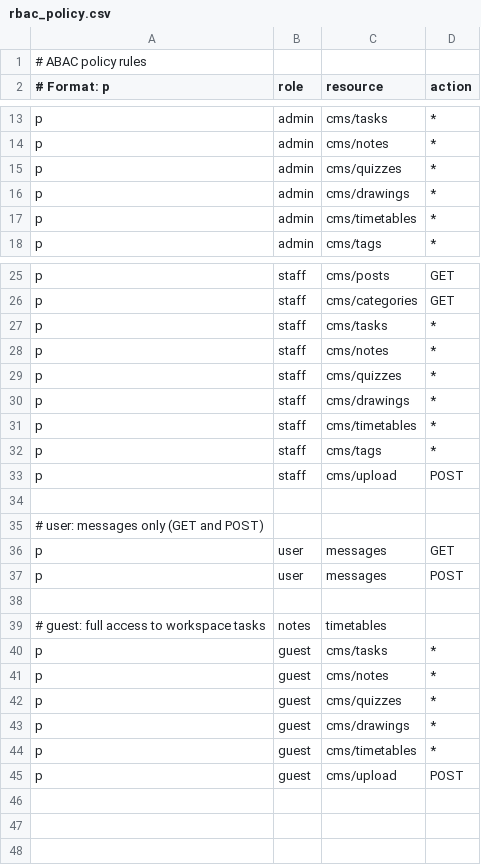
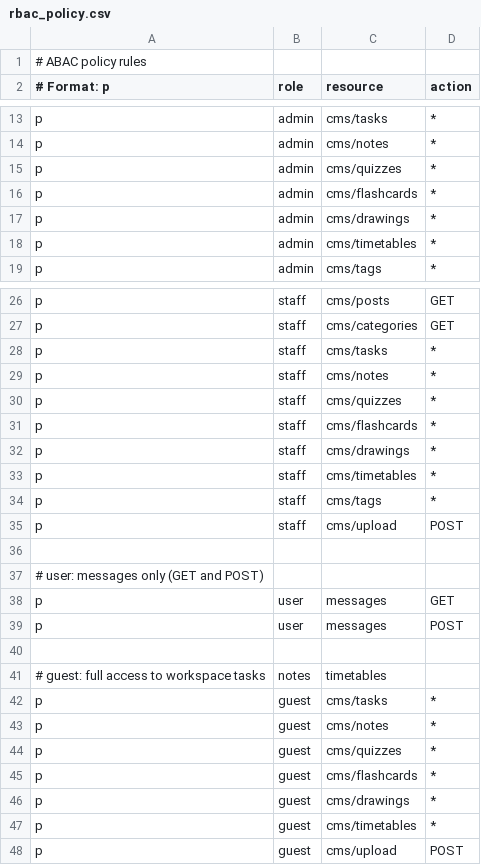
Before and after one commit to vkhangstack/vkhangstack-blog-service, a CSV file: internal/adapters/casbin/rbac_policy.csv, drawn as a sheet; only a part is shown, gaps mark what is left out.

Commit message:
feat: Implement flashcard functionality with decks, cards, and reviews
- Added FlashcardDeck and FlashcardCard models with necessary fields and relationships.
- Created repository methods for managing flashcard decks and cards, including CRUD operations.
- Introduced FlashcardService to handle business logic for flashcard operations.
- Implemented request and response DTOs for creating and updating flashcard decks and cards.
- Added support for flashcard reviews with SM-2 scheduling algorithm for spaced repetition.
- Created database migrations for flashcard tables and indexes.
- Added filtering and pagination capabilities for listing flashcard decks.

```diff
--- a/internal/adapters/casbin/rbac_policy.csv
+++ b/internal/adapters/casbin/rbac_policy.csv
@@ -15,2 +15,3 @@ p, admin, cms/notes, *
 p, admin, cms/quizzes, *
+p, admin, cms/flashcards, *
 p, admin, cms/drawings, *
@@ -29,2 +30,3 @@ p, staff, cms/notes, *
 p, staff, cms/quizzes, *
+p, staff, cms/flashcards, *
 p, staff, cms/drawings, *
@@ -42,2 +44,3 @@ p, guest, cms/notes, *
 p, guest, cms/quizzes, *
+p, guest, cms/flashcards, *
 p, guest, cms/drawings, *
```
Also changed, not shown: 17 other files.
